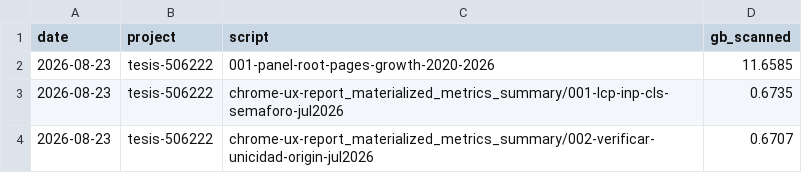
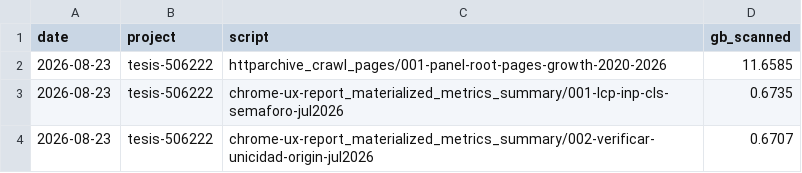
Before and after one commit to nicomoccagatta/Tesis-MCD, a CSV file: bigquery/usage-log.csv, drawn as a sheet.

```diff
--- a/bigquery/usage-log.csv
+++ b/bigquery/usage-log.csv
@@ -1,3 +1,3 @@
 date,project,script,gb_scanned
-2026-08-23,tesis-506222,001-panel-root-pages-growth-2020-2026,11.6585
+2026-08-23,tesis-506222,httparchive_crawl_pages/001-panel-root-pages-growth-2020-2026,11.6585
 2026-08-23,tesis-506222,chrome-ux-report_materialized_metrics_summary/001-lcp-inp-cls-semaforo-jul2026,0.6735
```
Also changed, not shown: 5 other files.
